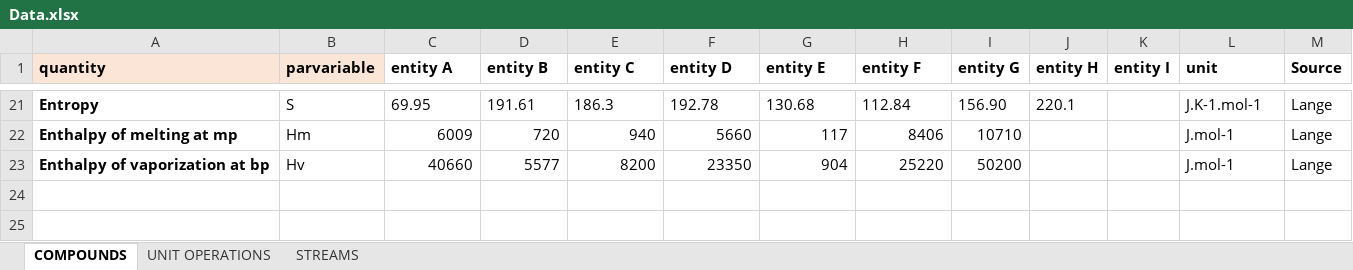
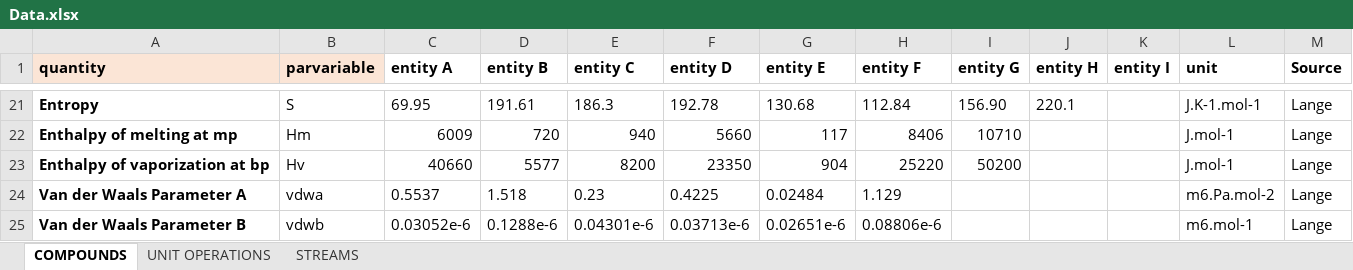
Before and after one commit to triceert/CS, an Excel workbook: MatlabWD/Data.xlsx, sheet COMPOUNDS, drawn as a sheet; only a part is shown, gaps mark what is left out; values as stored, in another font and other column widths than the file's, no borders; the diff names each change by its address in the sheet, - before the commit and + after, or states it on an @@ line.

Commit message:
Van der Waals parameters added

```diff
--- a/MatlabWD/Data.xlsx (sheet COMPOUNDS)
+++ b/MatlabWD/Data.xlsx (sheet COMPOUNDS)
+row 24: Van der Waals Parameter A | vdwa | 0.5537 | 1.518 | 0.23 | 0.4225 | 0.02484 | 1.129 |  |  |  | m6.Pa.mol-2 | Lange
+row 25: Van der Waals Parameter B | vdwb | 0.03052e-6 | 0.1288e-6 | 0.04301e-6 | 0.03713e-6 | 0.02651e-6 | 0.08806e-6 |  |  |  | m6.mol-1 | Lange
```
